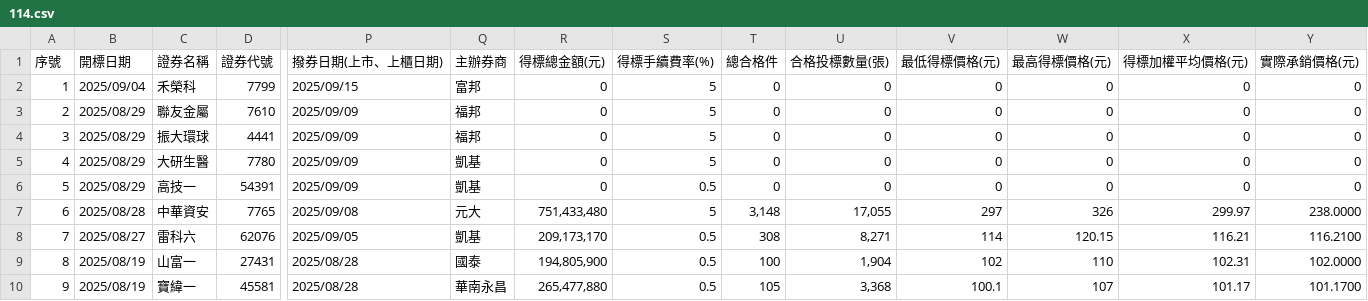
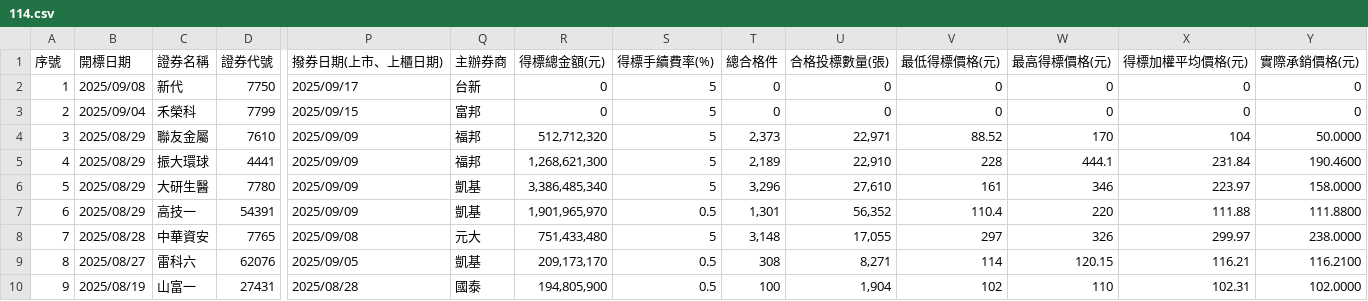
Before and after one commit to Aryido/auction, a CSV file: years/114.csv, drawn as a sheet; only a part is shown, gaps mark what is left out; the shorter side is filled out with more unchanged rows; addresses are those after the commit; rows hold the shown columns only; the diff names each change by its address in the sheet, - before the commit and + after, or states it on an @@ line.

```diff
--- a/years/114.csv
+++ b/years/114.csv
+row 2: 1 | 2025/09/08 | 新代 | 7750 | 2025/09/17 | 台新 | 0 | 5 | 0 | 0 | 0 | 0 | 0 | 0
@@ column A (序號) renumbered from row 3 down @@
-R4 (得標總金額(元)): 0
+R4 (得標總金額(元)): 512,712,320
-T4 (總合格件): 0
+T4 (總合格件): 2,373
-U4 (合格投標數量(張)): 0
+U4 (合格投標數量(張)): 22,971
-V4 (最低得標價格(元)): 0
+V4 (最低得標價格(元)): 88.52
-W4 (最高得標價格(元)): 0
+W4 (最高得標價格(元)): 170
-X4 (得標加權平均價格(元)): 0
+X4 (得標加權平均價格(元)): 104
-Y4 (實際承銷價格(元)): 0
+Y4 (實際承銷價格(元)): 50.0000
-R5 (得標總金額(元)): 0
+R5 (得標總金額(元)): 1,268,621,300
-T5 (總合格件): 0
+T5 (總合格件): 2,189
-U5 (合格投標數量(張)): 0
+U5 (合格投標數量(張)): 22,910
-V5 (最低得標價格(元)): 0
+V5 (最低得標價格(元)): 228
-W5 (最高得標價格(元)): 0
+W5 (最高得標價格(元)): 444.1
-X5 (得標加權平均價格(元)): 0
+X5 (得標加權平均價格(元)): 231.84
-Y5 (實際承銷價格(元)): 0
+Y5 (實際承銷價格(元)): 190.4600
-R6 (得標總金額(元)): 0
+R6 (得標總金額(元)): 3,386,485,340
-T6 (總合格件): 0
+T6 (總合格件): 3,296
-U6 (合格投標數量(張)): 0
+U6 (合格投標數量(張)): 27,610
-V6 (最低得標價格(元)): 0
+V6 (最低得標價格(元)): 161
-W6 (最高得標價格(元)): 0
+W6 (最高得標價格(元)): 346
-X6 (得標加權平均價格(元)): 0
+X6 (得標加權平均價格(元)): 223.97
-Y6 (實際承銷價格(元)): 0
+Y6 (實際承銷價格(元)): 158.0000
-R7 (得標總金額(元)): 0
+R7 (得標總金額(元)): 1,901,965,970
-T7 (總合格件): 0
+T7 (總合格件): 1,301
-U7 (合格投標數量(張)): 0
+U7 (合格投標數量(張)): 56,352
-V7 (最低得標價格(元)): 0
+V7 (最低得標價格(元)): 110.4
-W7 (最高得標價格(元)): 0
+W7 (最高得標價格(元)): 220
-X7 (得標加權平均價格(元)): 0
+X7 (得標加權平均價格(元)): 111.88
-Y7 (實際承銷價格(元)): 0
+Y7 (實際承銷價格(元)): 111.8800
```
Also changed, not shown: years/final/merged.csv.
